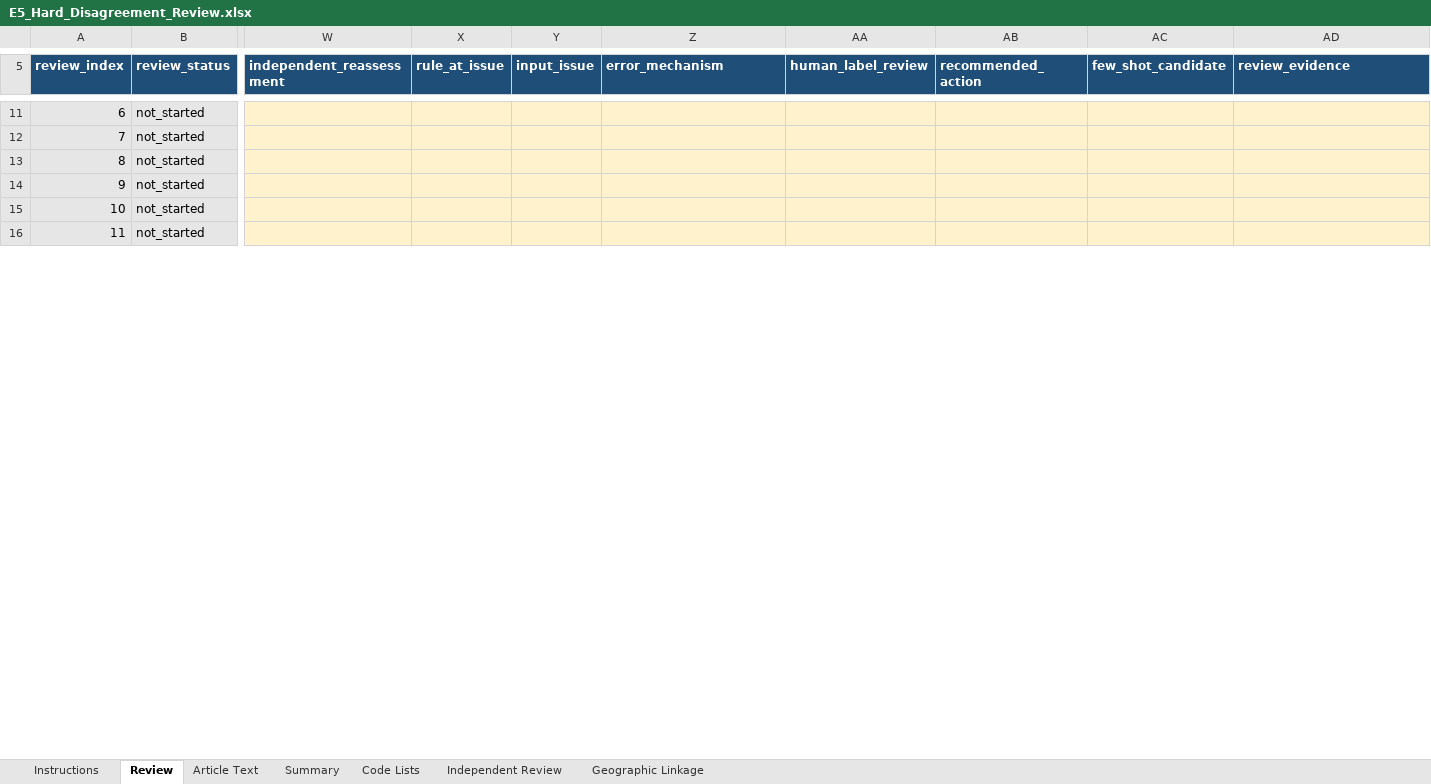
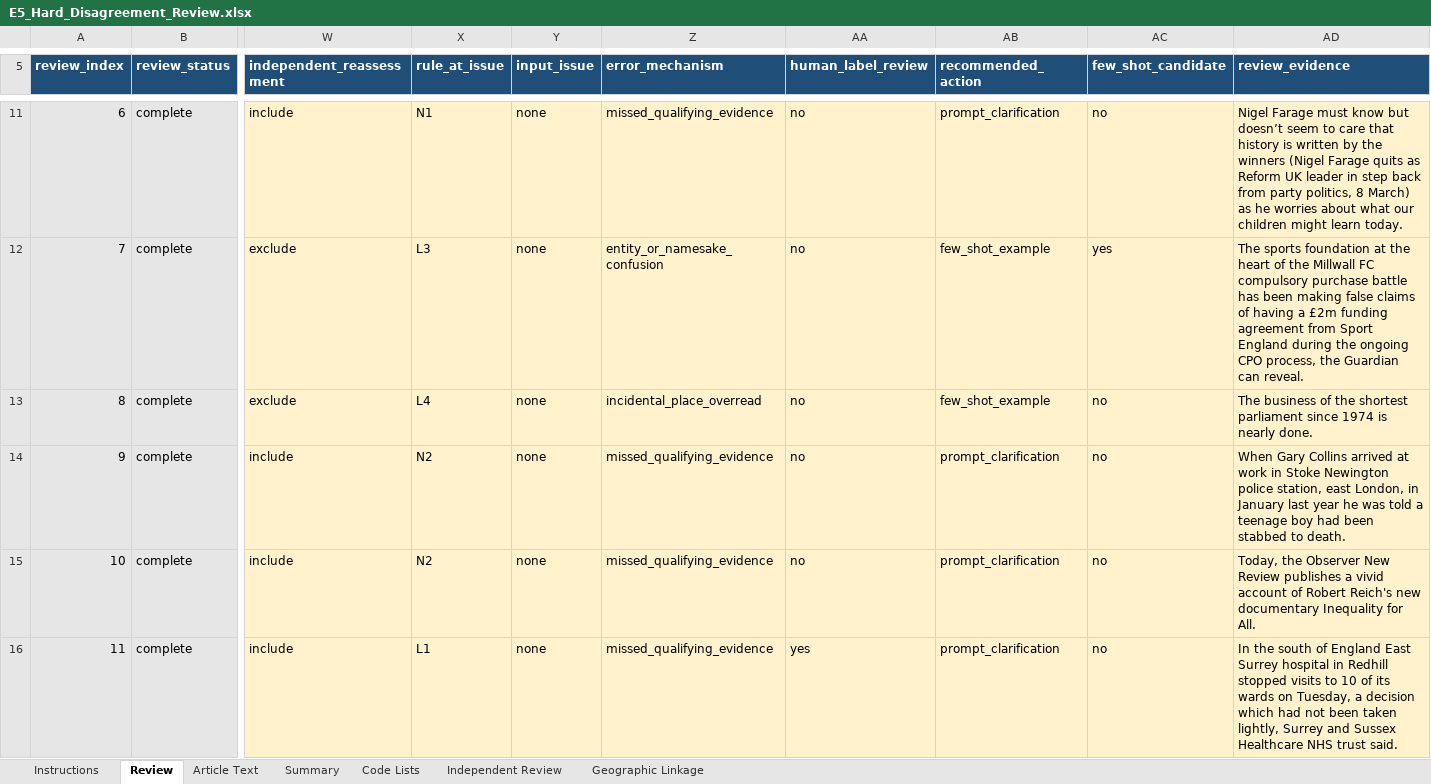
Before and after one commit to shuhan312/news-based-election-forecasting, an Excel workbook: outputs/e5_disagreement_review_2026-07-24/E5_Hard_Disagreement_Review.xlsx, sheet Review, drawn as a sheet; only a part is shown, gaps mark what is left out; values as stored, in another font and other column widths than the file's, no borders; the diff covers the shown part only; the diff names each change by its address in the sheet, - before the commit and + after, or states it on an @@ line.

Commit message:
Add the E5 hard-disagreement review and preserve completed review data
Record AI-assisted reassessments for all 48 hard E5 disagreements, including the supporting evidence, applicable relevance rule, geographic linkage and likely cause of each mismatch. Update the review workbook and its summary counts while keeping the original human and LLM decisions unchanged for comparison.

Add validation checks when applying the draft results, and preserve completed geographic review fields when rebuilding the workbook so that later data refreshes do not overwrite existing review work.

```diff
--- a/outputs/e5_disagreement_review_2026-07-24/E5_Hard_Disagreement_Review.xlsx (sheet Review)
+++ b/outputs/e5_disagreement_review_2026-07-24/E5_Hard_Disagreement_Review.xlsx (sheet Review)
-B11:B16 (review_status): not_started
+B11:B16 (review_status): complete
-W11 (independent_reassessment): (empty)
+W11 (independent_reassessment): include
-X11 (rule_at_issue): (empty)
+X11 (rule_at_issue): N1
-Y11:Y16 (input_issue): (empty)
+Y11:Y16 (input_issue): none
-Z11 (error_mechanism): (empty)
+Z11 (error_mechanism): missed_qualifying_evidence
-AA11:AA15 (human_label_review): (empty)
+AA11:AA15 (human_label_review): no
-AB11 (recommended_action): (empty)
+AB11 (recommended_action): prompt_clarification
-AC11 (few_shot_candidate): (empty)
+AC11 (few_shot_candidate): no
-AD11 (review_evidence): (empty)
+AD11 (review_evidence): Nigel Farage must know but doesn’t seem to care that history is written by the winners (Nigel Farage quits as Reform UK leader in step back from party politics, 8 March) as he worries about what our children might learn today.
-W12:W13 (independent_reassessment): (empty)
+W12:W13 (independent_reassessment): exclude
-X12 (rule_at_issue): (empty)
+X12 (rule_at_issue): L3
-Z12 (error_mechanism): (empty)
+Z12 (error_mechanism): entity_or_namesake_confusion
-AB12:AB13 (recommended_action): (empty)
+AB12:AB13 (recommended_action): few_shot_example
-AC12 (few_shot_candidate): (empty)
+AC12 (few_shot_candidate): yes
-AD12 (review_evidence): (empty)
+AD12 (review_evidence): The sports foundation at the heart of the Millwall FC compulsory purchase battle has been making false claims of having a £2m funding agreement from Sport England during the ongoing CPO process, the Guardian can reveal.
-X13 (rule_at_issue): (empty)
+X13 (rule_at_issue): L4
-Z13 (error_mechanism): (empty)
+Z13 (error_mechanism): incidental_place_overread
-AC13:AC16 (few_shot_candidate): (empty)
+AC13:AC16 (few_shot_candidate): no
-AD13 (review_evidence): (empty)
+AD13 (review_evidence): The business of the shortest parliament since 1974 is nearly done.
-W14:W16 (independent_reassessment): (empty)
+W14:W16 (independent_reassessment): include
-X14:X15 (rule_at_issue): (empty)
+X14:X15 (rule_at_issue): N2
-Z14:Z16 (error_mechanism): (empty)
+Z14:Z16 (error_mechanism): missed_qualifying_evidence
-AB14:AB16 (recommended_action): (empty)
+AB14:AB16 (recommended_action): prompt_clarification
-AD14 (review_evidence): (empty)
+AD14 (review_evidence): When Gary Collins arrived at work in Stoke Newington police station, east London, in January last year he was told a teenage boy had been stabbed to death.
-AD15 (review_evidence): (empty)
+AD15 (review_evidence): Today, the Observer New Review publishes a vivid account of Robert Reich's new documentary Inequality for All.
-X16 (rule_at_issue): (empty)
+X16 (rule_at_issue): L1
-AA16 (human_label_review): (empty)
+AA16 (human_label_review): yes
-AD16 (review_evidence): (empty)
+AD16 (review_evidence): In the south of England East Surrey hospital in Redhill stopped visits to 10 of its wards on Tuesday, a decision which had not been taken lightly, Surrey and Sussex Healthcare NHS trust said.
```
Also changed, not shown: 558 edited cells elsewhere in this sheet, sheet Independent Review, sheet Geographic Linkage, sheet Summary, sheet Instructions, formulas that keep their value, 3 other files.
